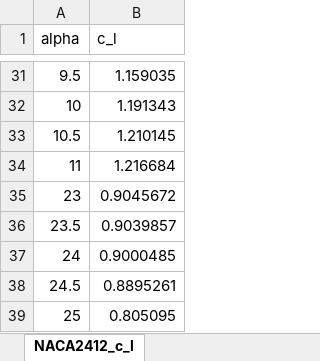
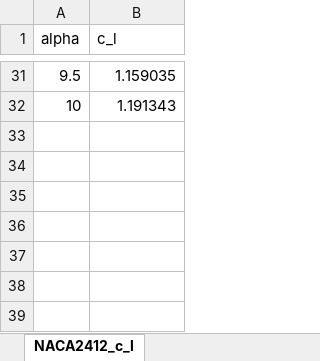
Before and after one commit to AlexVance00/Miner-Works-MW-27-MantaRay, an Excel workbook: Propulsion & Power/Tabulated Airfoil c_l Values/NACA2412_c_l.xlsx, sheet NACA2412_c_l, drawn as a sheet; only a part is shown, gaps mark what is left out; values as stored, in another font and other column widths than the file's, no borders; charts and pictures not drawn; the diff names each change by its address in the sheet, - before the commit and + after, or states it on an @@ line.

Commit message:
Got TA, TR, PA, and PR surfplots working for speeds and RPMs
- Added assumption to Airfoil.m
Debugged in flightEnvelopeSizer quite a bit- marked the line with comment. Got TA, TR, PA, and PR surfplots working for speeds and RPMs
- Edited MotorPropAssy.m and Propeller.m to store data better: Propeller no longer stores missing data, and MotorPropAssy stores data for RPM values *through* the max RPM, not just at the max RPM
- Changed airfoil spreadsheets a bit to account for new assumption in Airfoil.m

```diff
--- a/Propulsion & Power/Tabulated Airfoil c_l Values/NACA2412_c_l.xlsx (sheet NACA2412_c_l)
+++ b/Propulsion & Power/Tabulated Airfoil c_l Values/NACA2412_c_l.xlsx (sheet NACA2412_c_l)
-row 33: 10.5 | 1.210145
-row 34: 11 | 1.216684
-row 35: 23 | 0.9045672
-row 36: 23.5 | 0.9039857
-row 37: 24 | 0.9000485
-row 38: 24.5 | 0.8895261
-row 39: 25 | 0.805095
```
Also changed, not shown: charts or pictures, Propulsion & Power/Tabulated Airfoil c_d Values/E210_c_d.xlsx, Propulsion & Power/Tabulated Airfoil c_d Values/NACA2412_c_d.xlsx, 5 other files.
